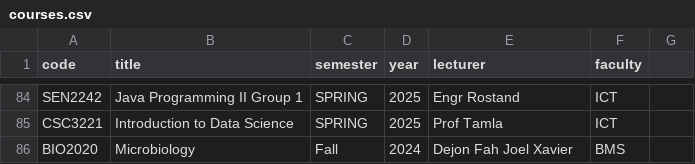
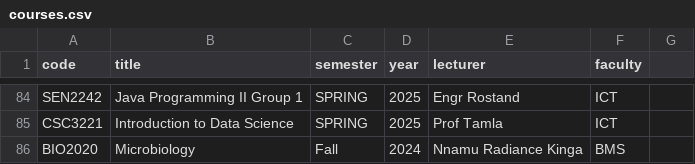
Before and after one commit to Joel-Fah/ictu-complaint-desk, a CSV file: src/backend/core/data/courses.csv, drawn as a sheet; only a part is shown, gaps mark what is left out.

```diff
--- a/src/backend/core/data/courses.csv
+++ b/src/backend/core/data/courses.csv
@@ -85,2 +85,2 @@ SEN2242,Java Programming II Group 1,SPRING,2025,Engr Rostand,ICT
 CSC3221,Introduction to Data Science,SPRING,2025,Prof Tamla,ICT
-BIO2020,Microbiology,Fall,2024,Dejon Fah Joel Xavier,BMS
+BIO2020,Microbiology,Fall,2024,Nnamu Radiance Kinga,BMS
```
Also changed, not shown: src/backend/core/data/admins.csv, 1 other file.
